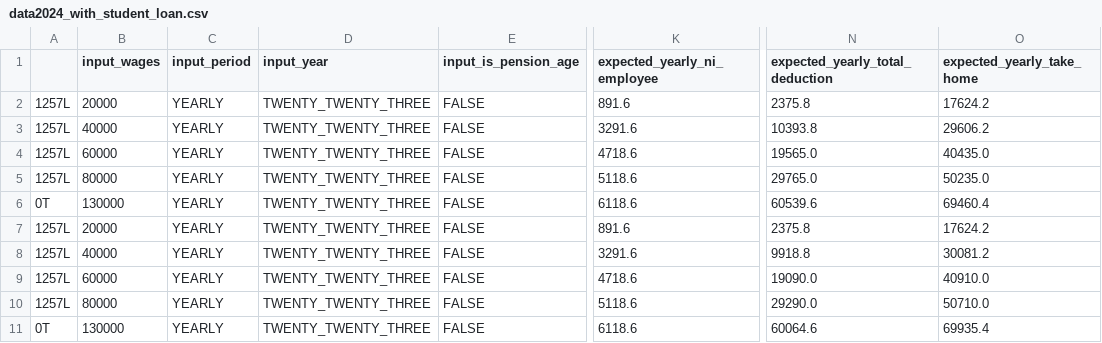
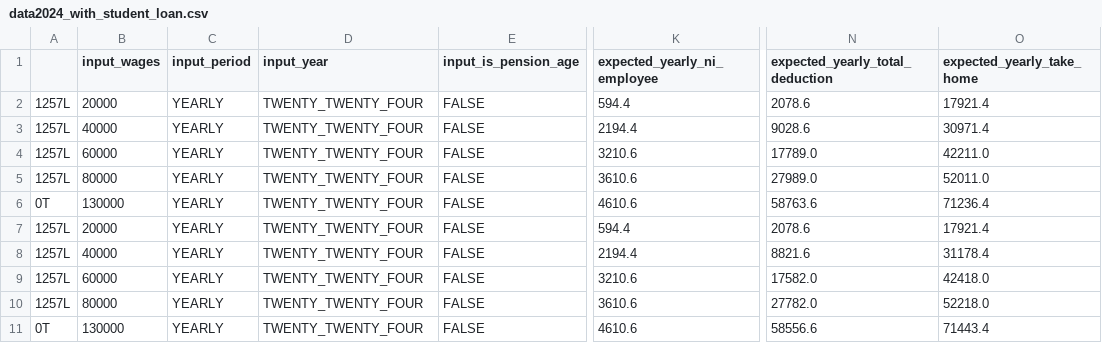
Before and after one commit to hmrc/tax-kalculator, a CSV file: src/jvmTest/resources/data2024_with_student_loan.csv, drawn as a sheet; only a part is shown, gaps mark what is left out; the diff covers the shown part only; the diff names each change by its address in the sheet, - before the commit and + after, or states it on an @@ line.

Commit message:
HMA-8579: Fix NI to calculate with wage rather then wage af… (#95)
* HMA-8579: Fix student loan to calculate with wage rather then wage after pension
* HMA-8578/HMA-8527: Hide internal object from jvm consumer
* HMA-8427/HMA-8645: Fix K/T code and added Clarifications
- Remove £9 from K and T tax code
* HMA-8532: Refactor pension param to monthly instead of yearly
- Refactor Pension Contribution to take one param

```diff
--- a/src/jvmTest/resources/data2024_with_student_loan.csv
+++ b/src/jvmTest/resources/data2024_with_student_loan.csv
-D2:D11 (input_year): TWENTY_TWENTY_THREE
+D2:D11 (input_year): TWENTY_TWENTY_FOUR
-K2 (expected_yearly_ni_employee): 891.6
+K2 (expected_yearly_ni_employee): 594.4
-N2 (expected_yearly_total_deduction): 2375.8
+N2 (expected_yearly_total_deduction): 2078.6
-O2 (expected_yearly_take_home): 17624.2
+O2 (expected_yearly_take_home): 17921.4
-K3 (expected_yearly_ni_employee): 3291.6
+K3 (expected_yearly_ni_employee): 2194.4
-N3 (expected_yearly_total_deduction): 10393.8
+N3 (expected_yearly_total_deduction): 9028.6
-O3 (expected_yearly_take_home): 29606.2
+O3 (expected_yearly_take_home): 30971.4
-K4 (expected_yearly_ni_employee): 4718.6
+K4 (expected_yearly_ni_employee): 3210.6
-N4 (expected_yearly_total_deduction): 19565.0
+N4 (expected_yearly_total_deduction): 17789.0
-O4 (expected_yearly_take_home): 40435.0
+O4 (expected_yearly_take_home): 42211.0
-K5 (expected_yearly_ni_employee): 5118.6
+K5 (expected_yearly_ni_employee): 3610.6
-N5 (expected_yearly_total_deduction): 29765.0
+N5 (expected_yearly_total_deduction): 27989.0
-O5 (expected_yearly_take_home): 50235.0
+O5 (expected_yearly_take_home): 52011.0
-K6 (expected_yearly_ni_employee): 6118.6
+K6 (expected_yearly_ni_employee): 4610.6
-N6 (expected_yearly_total_deduction): 60539.6
+N6 (expected_yearly_total_deduction): 58763.6
-O6 (expected_yearly_take_home): 69460.4
+O6 (expected_yearly_take_home): 71236.4
-K7 (expected_yearly_ni_employee): 891.6
+K7 (expected_yearly_ni_employee): 594.4
-N7 (expected_yearly_total_deduction): 2375.8
+N7 (expected_yearly_total_deduction): 2078.6
-O7 (expected_yearly_take_home): 17624.2
+O7 (expected_yearly_take_home): 17921.4
-K8 (expected_yearly_ni_employee): 3291.6
+K8 (expected_yearly_ni_employee): 2194.4
-N8 (expected_yearly_total_deduction): 9918.8
+N8 (expected_yearly_total_deduction): 8821.6
-O8 (expected_yearly_take_home): 30081.2
+O8 (expected_yearly_take_home): 31178.4
-K9 (expected_yearly_ni_employee): 4718.6
+K9 (expected_yearly_ni_employee): 3210.6
-N9 (expected_yearly_total_deduction): 19090.0
+N9 (expected_yearly_total_deduction): 17582.0
-O9 (expected_yearly_take_home): 40910.0
+O9 (expected_yearly_take_home): 42418.0
-K10 (expected_yearly_ni_employee): 5118.6
+K10 (expected_yearly_ni_employee): 3610.6
-N10 (expected_yearly_total_deduction): 29290.0
+N10 (expected_yearly_total_deduction): 27782.0
-O10 (expected_yearly_take_home): 50710.0
+O10 (expected_yearly_take_home): 52218.0
-K11 (expected_yearly_ni_employee): 6118.6
+K11 (expected_yearly_ni_employee): 4610.6
-N11 (expected_yearly_total_deduction): 60064.6
+N11 (expected_yearly_total_deduction): 58556.6
-O11 (expected_yearly_take_home): 69935.4
+O11 (expected_yearly_take_home): 71443.4
```
Also changed, not shown: 40 edited cells elsewhere in this file, src/jvmTest/resources/data2021.csv, src/jvmTest/resources/data2023_with_pension.csv, 42 other files.
